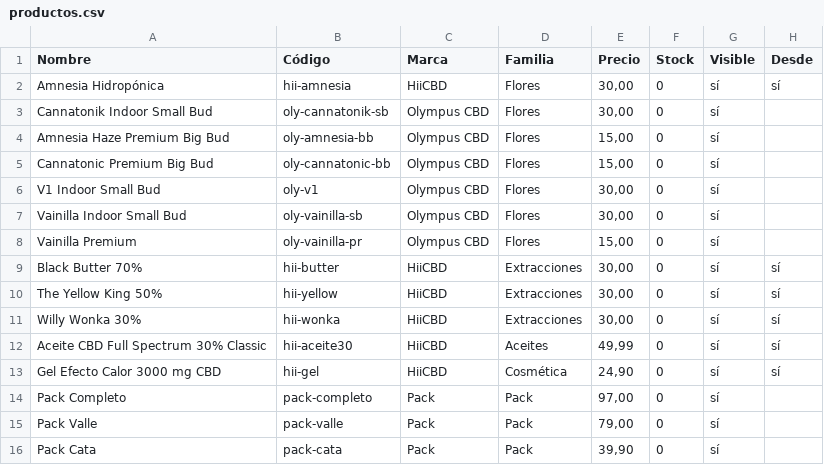
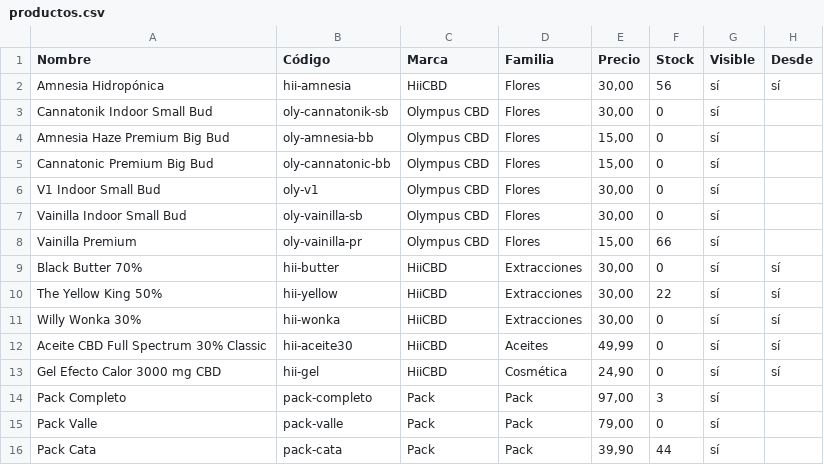
Before and after one commit to KlarosLAB/aran-cbd-growshop, a CSV file: aran-grow-shop-site (1)/airtable/productos.csv, drawn as a sheet; only a part is shown; the diff names each change by its address in the sheet, - before the commit and + after, or states it on an @@ line.

Commit message:
Update stock and visibility for product listings
Updated stock quantities for several products and adjusted visibility status.

```diff
--- a/aran-grow-shop-site (1)/airtable/productos.csv
+++ b/aran-grow-shop-site (1)/airtable/productos.csv
-F2 (Stock): 0
+F2 (Stock): 56
-F8 (Stock): 0
+F8 (Stock): 66
-F10 (Stock): 0
+F10 (Stock): 22
-F14 (Stock): 0
+F14 (Stock): 3
-F16 (Stock): 0
+F16 (Stock): 44
```
